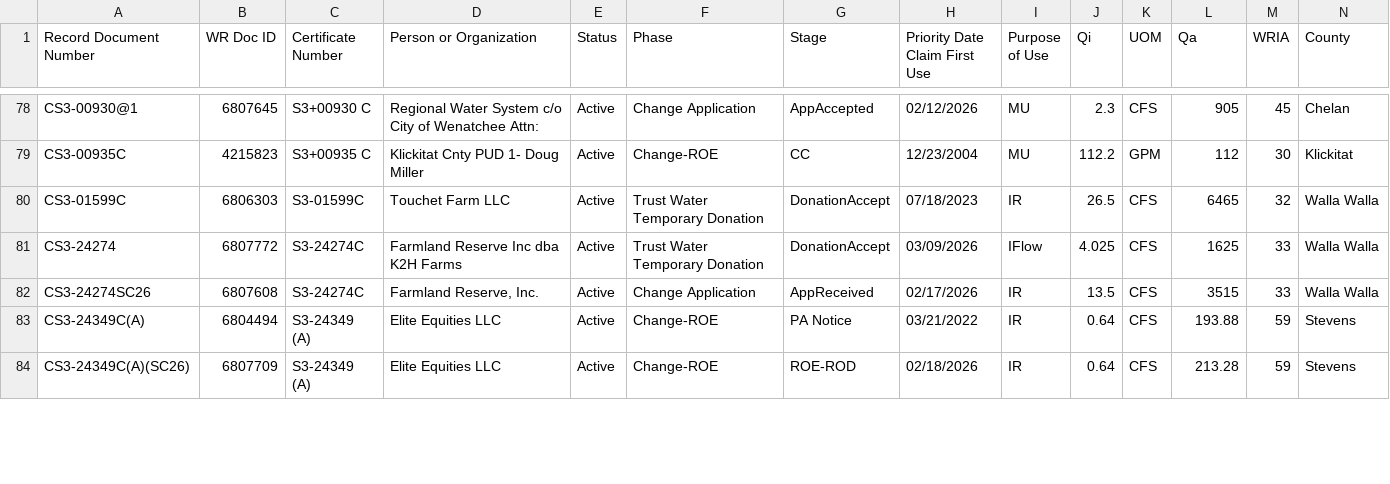
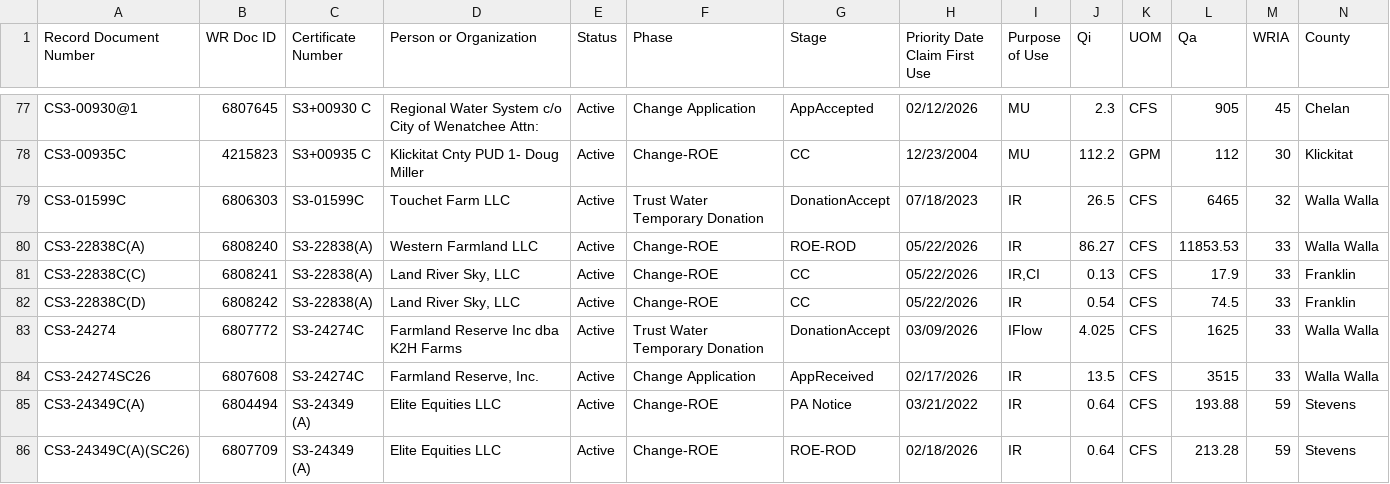
Before and after one commit to jeffmarti/low-flow-wr, a CSV file: data/lowflow_rights.csv, drawn as a sheet; only a part is shown, gaps mark what is left out; rows hold the shown columns only; the diff covers the shown part only; the diff names each change by its address in the sheet, - before the commit and + after, or states it on an @@ line.

```diff
--- a/data/lowflow_rights.csv
+++ b/data/lowflow_rights.csv
+row 80: CS3-22838C(A) | 6808240 | S3-22838(A) | Western Farmland LLC | Active | Change-ROE | ROE-ROD | 05/22/2026 | IR | 86.27 | CFS | 11853.53 | 33 | Walla Walla
+row 81: CS3-22838C(C) | 6808241 | S3-22838(A) | Land River Sky, LLC | Active | Change-ROE | CC | 05/22/2026 | IR,CI | 0.13 | CFS | 17.9 | 33 | Franklin
+row 82: CS3-22838C(D) | 6808242 | S3-22838(A) | Land River Sky, LLC | Active | Change-ROE | CC | 05/22/2026 | IR | 0.54 | CFS | 74.5 | 33 | Franklin
```
Also changed, not shown: 5 added rows, 2 removed rows and 6 edited cells elsewhere in this file, 1 other file.
